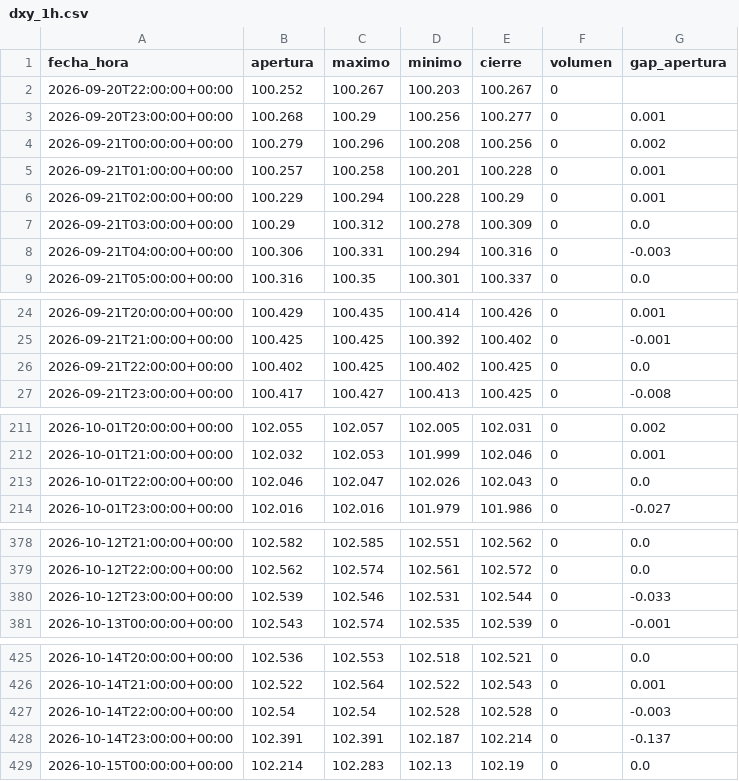
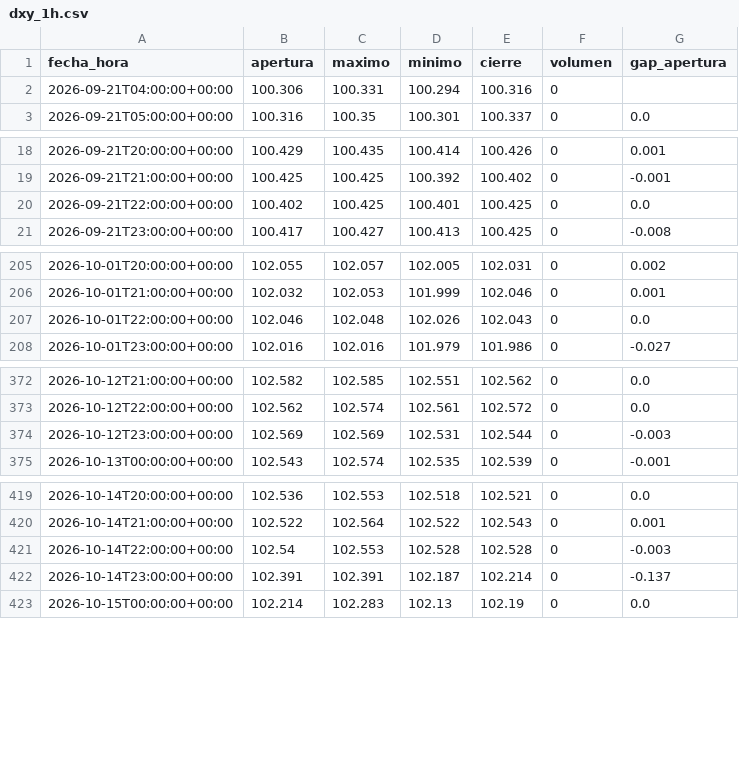
Before and after one commit to joaquimaro/analisis-fundamental-oro, a CSV file: dxy_1h.csv, drawn as a sheet; only a part is shown, gaps mark what is left out.

```diff
--- a/dxy_1h.csv
+++ b/dxy_1h.csv
@@ -1,9 +1,3 @@
 fecha_hora,apertura,maximo,minimo,cierre,volumen,gap_apertura
-2026-09-20T22:00:00+00:00,100.252,100.267,100.203,100.267,0,
-2026-09-20T23:00:00+00:00,100.268,100.29,100.256,100.277,0,0.001
-2026-09-21T00:00:00+00:00,100.279,100.296,100.208,100.256,0,0.002
-2026-09-21T01:00:00+00:00,100.257,100.258,100.201,100.228,0,0.001
-2026-09-21T02:00:00+00:00,100.229,100.294,100.228,100.29,0,0.001
-2026-09-21T03:00:00+00:00,100.29,100.312,100.278,100.309,0,0.0
-2026-09-21T04:00:00+00:00,100.306,100.331,100.294,100.316,0,-0.003
+2026-09-21T04:00:00+00:00,100.306,100.331,100.294,100.316,0,
 2026-09-21T05:00:00+00:00,100.316,100.35,100.301,100.337,0,0.0
@@ -25,3 +19,3 @@ fecha_hora,apertura,maximo,minimo,cierre,volumen,gap_apertura
 2026-09-21T21:00:00+00:00,100.425,100.425,100.392,100.402,0,-0.001
-2026-09-21T22:00:00+00:00,100.402,100.425,100.402,100.425,0,0.0
+2026-09-21T22:00:00+00:00,100.402,100.425,100.401,100.425,0,0.0
 2026-09-21T23:00:00+00:00,100.417,100.427,100.413,100.425,0,-0.008
@@ -212,3 +206,3 @@ fecha_hora,apertura,maximo,minimo,cierre,volumen,gap_apertura
 2026-10-01T21:00:00+00:00,102.032,102.053,101.999,102.046,0,0.001
-2026-10-01T22:00:00+00:00,102.046,102.047,102.026,102.043,0,0.0
+2026-10-01T22:00:00+00:00,102.046,102.048,102.026,102.043,0,0.0
 2026-10-01T23:00:00+00:00,102.016,102.016,101.979,101.986,0,-0.027
@@ -379,3 +373,3 @@ fecha_hora,apertura,maximo,minimo,cierre,volumen,gap_apertura
 2026-10-12T22:00:00+00:00,102.562,102.574,102.561,102.572,0,0.0
-2026-10-12T23:00:00+00:00,102.539,102.546,102.531,102.544,0,-0.033
+2026-10-12T23:00:00+00:00,102.569,102.569,102.531,102.544,0,-0.003
 2026-10-13T00:00:00+00:00,102.543,102.574,102.535,102.539,0,-0.001
@@ -426,3 +420,3 @@ fecha_hora,apertura,maximo,minimo,cierre,volumen,gap_apertura
 2026-10-14T21:00:00+00:00,102.522,102.564,102.522,102.543,0,0.001
-2026-10-14T22:00:00+00:00,102.54,102.54,102.528,102.528,0,-0.003
+2026-10-14T22:00:00+00:00,102.54,102.553,102.528,102.528,0,-0.003
 2026-10-14T23:00:00+00:00,102.391,102.391,102.187,102.214,0,-0.137
```
Also changed, not shown: oro_1h.csv, oro_diario.csv.
